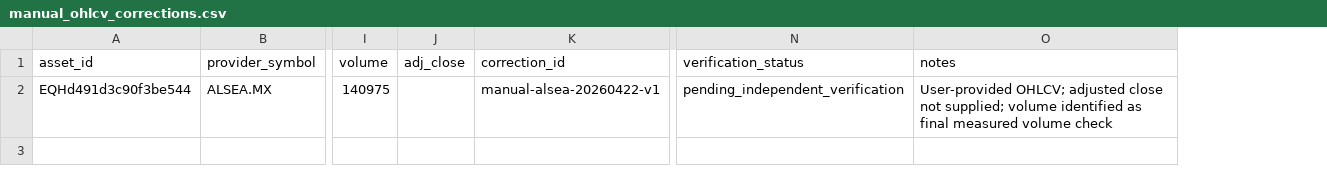
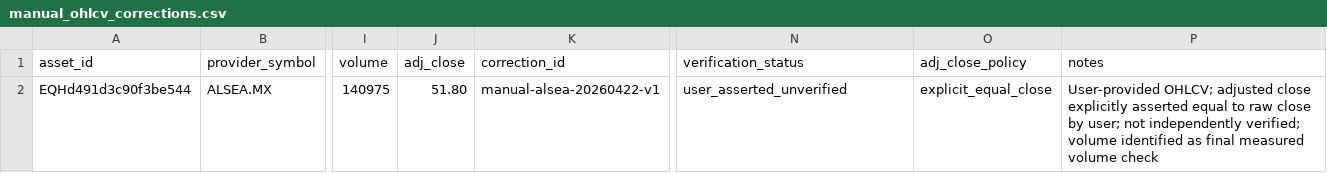
Before and after one commit to atorossian/alpha-edge, a CSV file: data/quality/market_lake_v2/manual_ohlcv_corrections.csv, drawn as a sheet; only a part is shown, gaps mark what is left out; addresses are those after the commit; the diff names each change by its address in the sheet, - before the commit and + after, or states it on an @@ line.

Commit message:
data(market): record user-asserted ALSEA Apr 22 adjusted close equals 51.80 with provenance

```diff
--- a/data/quality/market_lake_v2/manual_ohlcv_corrections.csv
+++ b/data/quality/market_lake_v2/manual_ohlcv_corrections.csv
+column O (adj_close_policy), row 2: explicit_equal_close
-J2 (adj_close): (empty)
+J2 (adj_close): 51.80
-N2 (verification_status): pending_independent_verification
+N2 (verification_status): user_asserted_unverified
-P2 (notes): …adjusted close not supplied; volume identified…
+P2 (notes): …adjusted close explicitly asserted equal to raw close by user; not independently verified; volume identified…
```
